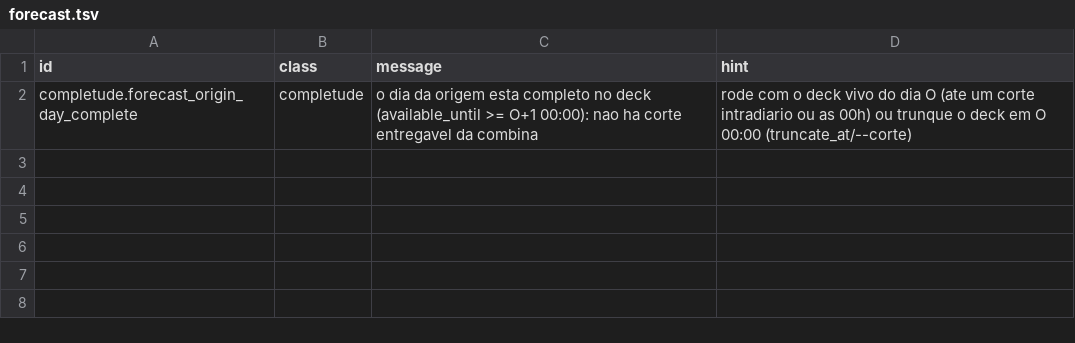
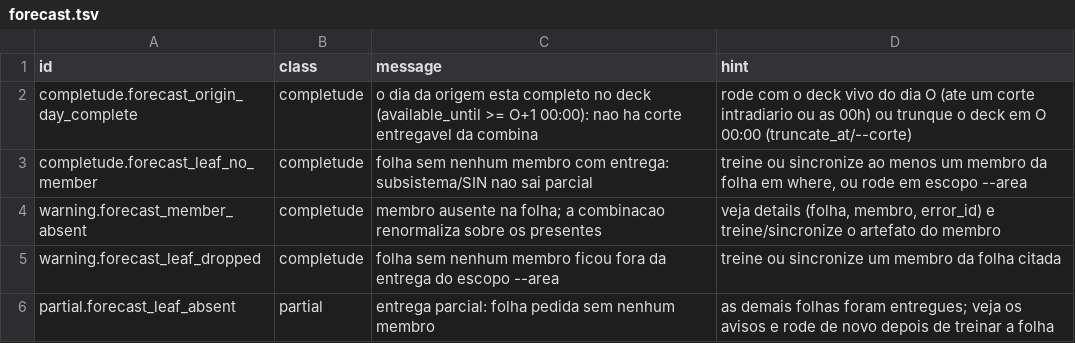
Before and after one commit to ONSBR/prevcarga, a TSV file: scripts/lib/errors/forecast.tsv, drawn as a sheet; the diff names each change by its address in the sheet, - before the commit and + after, or states it on an @@ line.

```diff
--- a/scripts/lib/errors/forecast.tsv
+++ b/scripts/lib/errors/forecast.tsv
+row 3: completude.forecast_leaf_no_member | completude | folha sem nenhum membro com entrega: subsistema/SIN nao sai parcial | treine ou sincronize ao menos um membro da folha em where, ou rode em escopo --area
+row 4: warning.forecast_member_absent | completude | membro ausente na folha; a combinacao renormaliza sobre os presentes | veja details (folha, membro, error_id) e treine/sincronize o artefato do membro
+row 5: warning.forecast_leaf_dropped | completude | folha sem nenhum membro ficou fora da entrega do escopo --area | treine ou sincronize um membro da folha citada
+row 6: partial.forecast_leaf_absent | partial | entrega parcial: folha pedida sem nenhum membro | as demais folhas foram entregues; veja os avisos e rode de novo depois de treinar a folha
```
Also changed, not shown: 6 other files.
